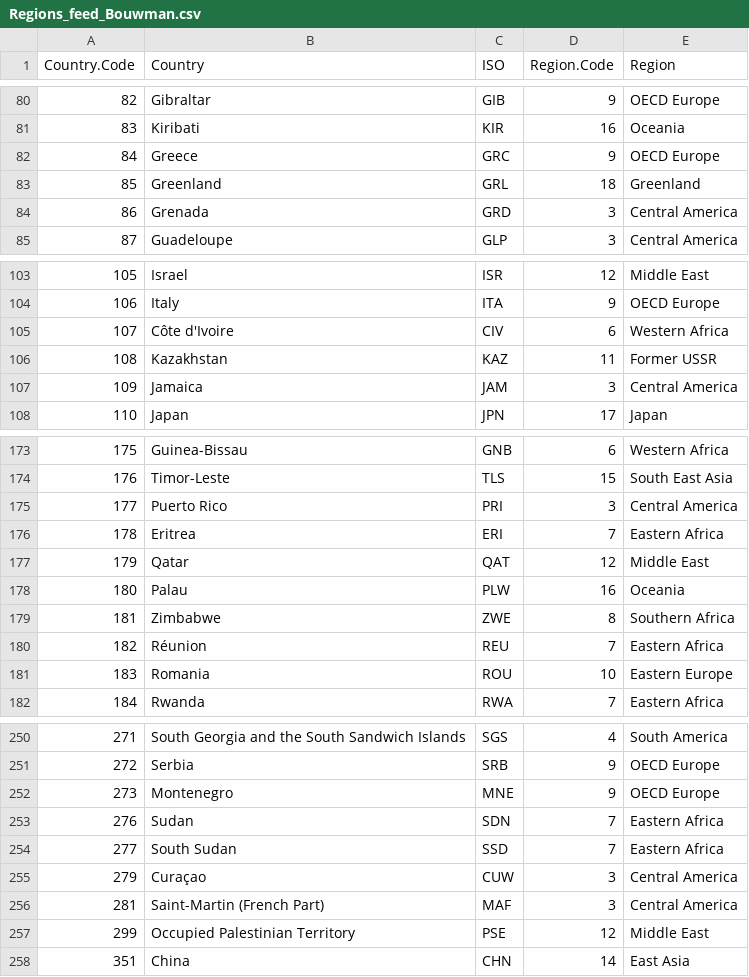
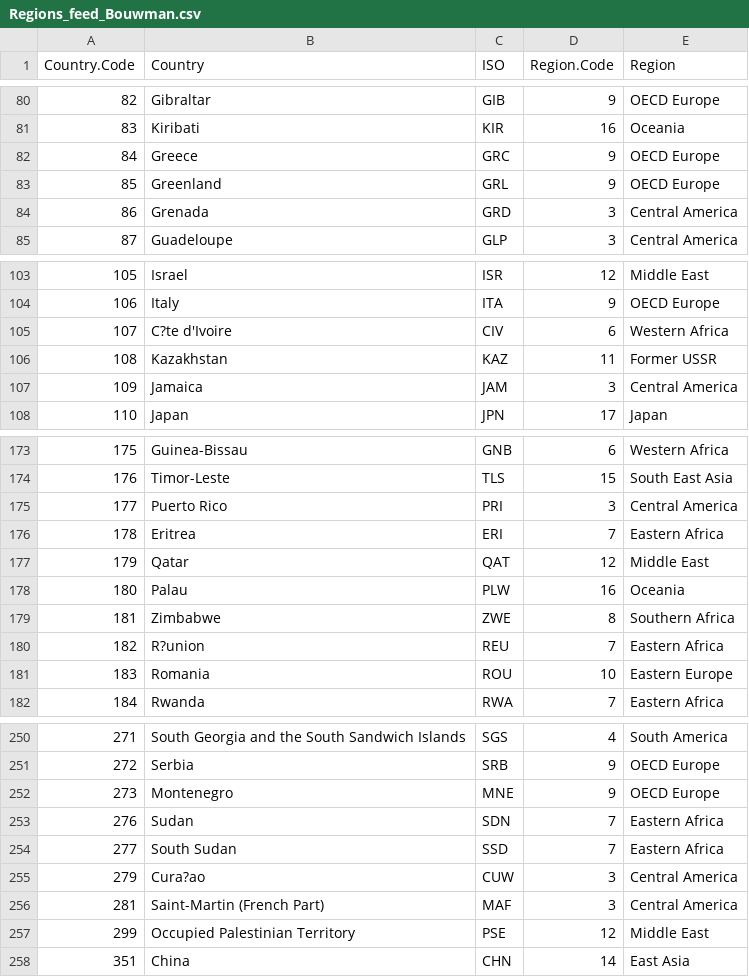
Before and after one commit to martinbruckner/fabio_v1, a CSV file: inst/fabio_input/Regions_feed_Bouwman.csv, drawn as a sheet; only a part is shown, gaps mark what is left out; the diff names each change by its address in the sheet, - before the commit and + after, or states it on an @@ line.

```diff
--- a/inst/fabio_input/Regions_feed_Bouwman.csv
+++ b/inst/fabio_input/Regions_feed_Bouwman.csv
-D83 (Region.Code): 18
+D83 (Region.Code): 9
-E83 (Region): Greenland
+E83 (Region): OECD Europe
-B105 (Country): Côte d'Ivoire
+B105 (Country): C?te d'Ivoire
-B180 (Country): Réunion
+B180 (Country): R?union
-B255 (Country): Curaçao
+B255 (Country): Cura?ao
```
Also changed, not shown: inst/fabio_input/Items_Prod-CBS.csv, 3 other files.
